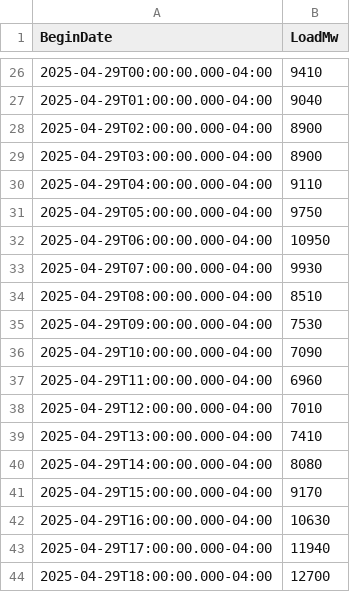
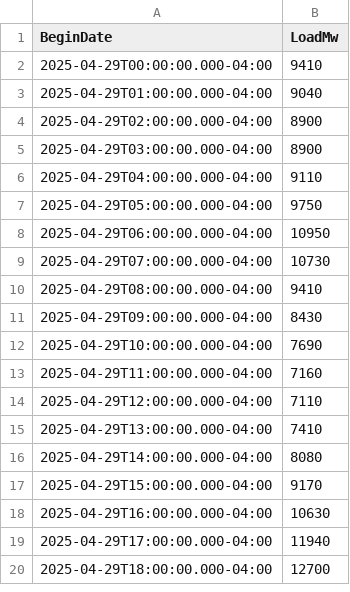
Before and after one commit to MatGBU/Senior-project, a CSV file: hourly_load_forecast.csv, drawn as a sheet; only a part is shown, gaps mark what is left out; the diff covers the shown part only.

```diff
--- a/hourly_load_forecast.csv
+++ b/hourly_load_forecast.csv
@@ -32,8 +8,8 @@ BeginDate,LoadMw
 2025-04-29T06:00:00.000-04:00,10950
-2025-04-29T07:00:00.000-04:00,9930
-2025-04-29T08:00:00.000-04:00,8510
-2025-04-29T09:00:00.000-04:00,7530
-2025-04-29T10:00:00.000-04:00,7090
-2025-04-29T11:00:00.000-04:00,6960
-2025-04-29T12:00:00.000-04:00,7010
+2025-04-29T07:00:00.000-04:00,10730
+2025-04-29T08:00:00.000-04:00,9410
+2025-04-29T09:00:00.000-04:00,8430
+2025-04-29T10:00:00.000-04:00,7690
+2025-04-29T11:00:00.000-04:00,7160
+2025-04-29T12:00:00.000-04:00,7110
 2025-04-29T13:00:00.000-04:00,7410
```
Also changed, not shown: 24 added rows and 24 removed rows elsewhere in this file, testing.csv, weather_forecast_test.csv, 16 other files.
